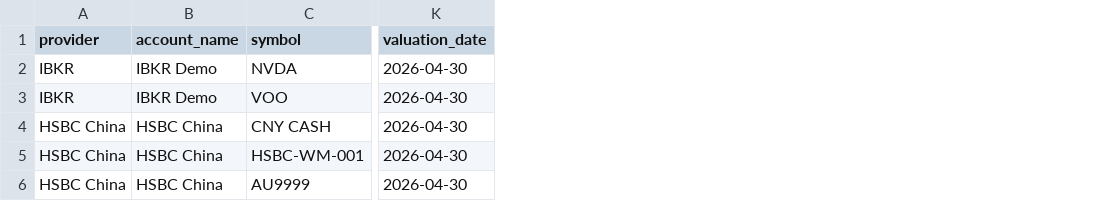
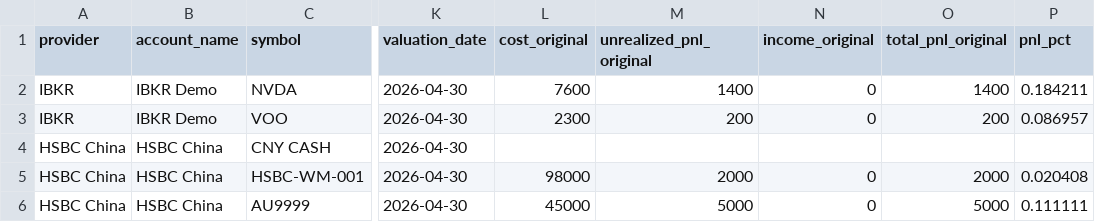
Before and after one commit to churtch1/-FinSight, a CSV file: sample_data/positions_demo.csv, drawn as a sheet; only a part is shown, gaps mark what is left out; the diff names each change by its address in the sheet, - before the commit and + after, or states it on an @@ line.

```diff
--- a/sample_data/positions_demo.csv
+++ b/sample_data/positions_demo.csv
+column L (cost_original), rows 2-6: 7600 | 2300 |  | 98000 | 45000
+column M (unrealized_pnl_original), rows 2-6: 1400 | 200 |  | 2000 | 5000
+column N (income_original), rows 2-6: 0 | 0 |  | 0 | 0
+column O (total_pnl_original), rows 2-6: 1400 | 200 |  | 2000 | 5000
+column P (pnl_pct), rows 2-6: 0.184211 | 0.086957 |  | 0.020408 | 0.111111
```
Also changed, not shown: 17 other files.
